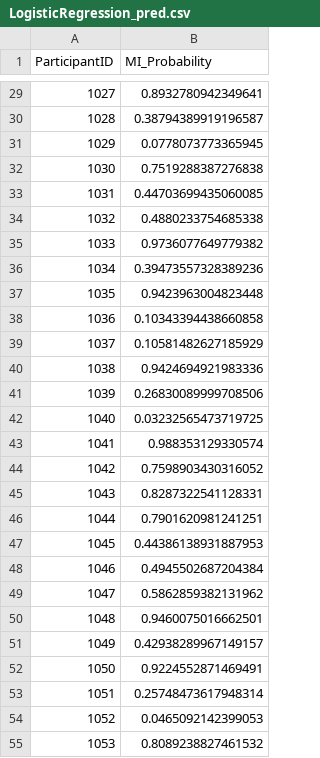
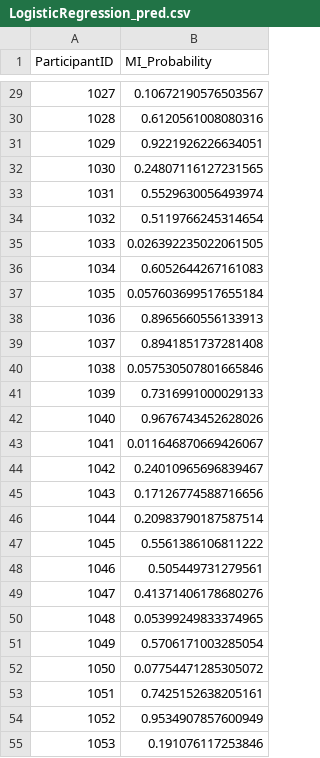
Before and after one commit to jld224/AML1, a CSV file: LogisticRegression_pred.csv, drawn as a sheet; only a part is shown, gaps mark what is left out; the diff covers the shown part only.

```diff
--- a/LogisticRegression_pred.csv
+++ b/LogisticRegression_pred.csv
@@ -29,27 +29,27 @@ ParticipantID,MI_Probability
-1027,0.8932780942349641
-1028,0.38794389919196587
-1029,0.0778073773365945
-1030,0.7519288387276838
-1031,0.44703699435060085
-1032,0.4880233754685338
-1033,0.9736077649779382
-1034,0.39473557328389236
-1035,0.9423963004823448
-1036,0.10343394438660858
-1037,0.10581482627185929
-1038,0.9424694921983336
-1039,0.26830089999708506
-1040,0.03232565473719725
-1041,0.988353129330574
-1042,0.7598903430316052
-1043,0.8287322541128331
-1044,0.7901620981241251
-1045,0.44386138931887953
-1046,0.4945502687204384
-1047,0.5862859382131962
-1048,0.9460075016662501
-1049,0.42938289967149157
-1050,0.9224552871469491
-1051,0.25748473617948314
-1052,0.0465092142399053
-1053,0.8089238827461532
+1027,0.10672190576503567
+1028,0.6120561008080316
+1029,0.9221926226634051
+1030,0.24807116127231565
+1031,0.5529630056493974
+1032,0.5119766245314654
+1033,0.026392235022061505
+1034,0.6052644267161083
+1035,0.057603699517655184
+1036,0.8965660556133913
+1037,0.8941851737281408
+1038,0.057530507801665846
+1039,0.7316991000029133
+1040,0.9676743452628026
+1041,0.011646870669426067
+1042,0.24010965696839467
+1043,0.17126774588716656
+1044,0.20983790187587514
+1045,0.5561386106811222
+1046,0.505449731279561
+1047,0.41371406178680276
+1048,0.05399249833374965
+1049,0.5706171003285054
+1050,0.07754471285305072
+1051,0.7425152638205161
+1052,0.9534907857600949
+1053,0.191076117253846
```
Also changed, not shown: 84 edited cells elsewhere in this file, 1 other file.
